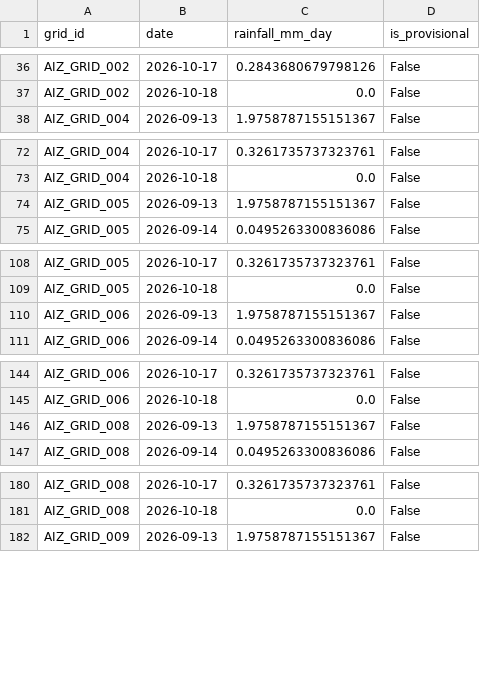
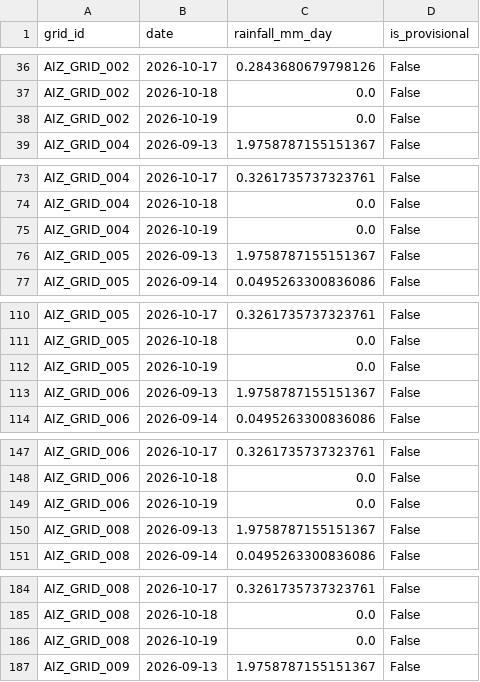
Before and after one commit to aadityachaudhary081-maker/sih, a CSV file: data/phase11_grid_rainfall_daily_log.csv, drawn as a sheet; only a part is shown, gaps mark what is left out; the diff covers the shown part only.

```diff
--- a/data/phase11_grid_rainfall_daily_log.csv
+++ b/data/phase11_grid_rainfall_daily_log.csv
@@ -37,2 +37,3 @@ AIZ_GRID_002,2026-10-17,0.2843680679798126,False
 AIZ_GRID_002,2026-10-18,0.0,False
+AIZ_GRID_002,2026-10-19,0.0,False
 AIZ_GRID_004,2026-09-13,1.9758787155151367,False
@@ -73,2 +74,3 @@ AIZ_GRID_004,2026-10-17,0.3261735737323761,False
 AIZ_GRID_004,2026-10-18,0.0,False
+AIZ_GRID_004,2026-10-19,0.0,False
 AIZ_GRID_005,2026-09-13,1.9758787155151367,False
@@ -109,2 +111,3 @@ AIZ_GRID_005,2026-10-17,0.3261735737323761,False
 AIZ_GRID_005,2026-10-18,0.0,False
+AIZ_GRID_005,2026-10-19,0.0,False
 AIZ_GRID_006,2026-09-13,1.9758787155151367,False
@@ -145,2 +148,3 @@ AIZ_GRID_006,2026-10-17,0.3261735737323761,False
 AIZ_GRID_006,2026-10-18,0.0,False
+AIZ_GRID_006,2026-10-19,0.0,False
 AIZ_GRID_008,2026-09-13,1.9758787155151367,False
@@ -181,2 +185,3 @@ AIZ_GRID_008,2026-10-17,0.3261735737323761,False
 AIZ_GRID_008,2026-10-18,0.0,False
+AIZ_GRID_008,2026-10-19,0.0,False
 AIZ_GRID_009,2026-09-13,1.9758787155151367,False
```
Also changed, not shown: 30 added rows elsewhere in this file, data/latest_location_risk.csv, data/phase9_rainfall_input.csv, 3 other files.
